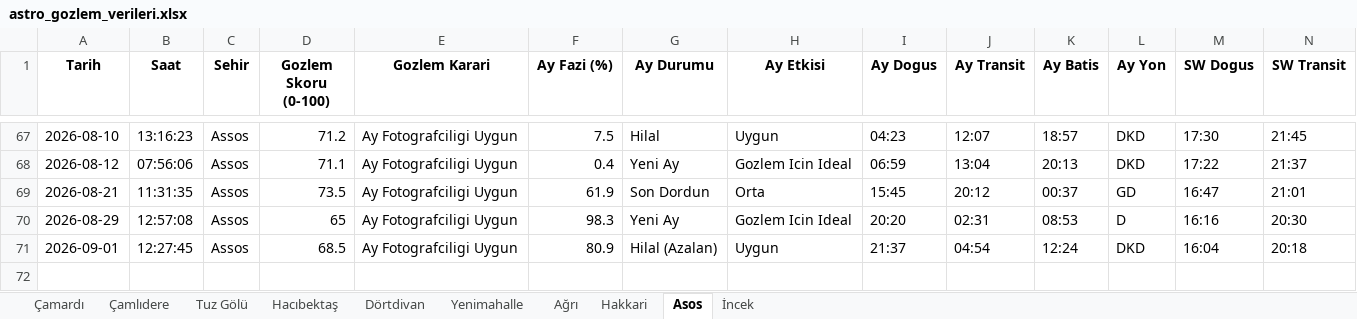
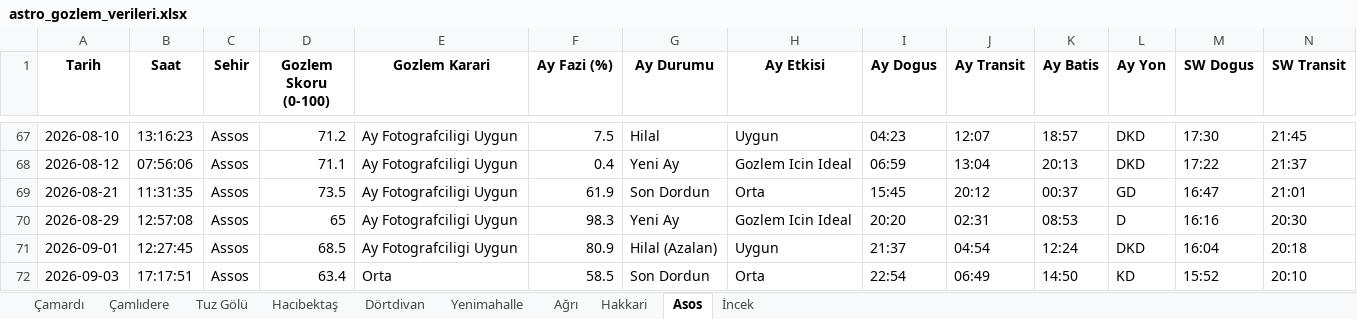
Before and after one commit to muhdogan-max/astro-gozlem, an Excel workbook: HavaTakip/astro_gozlem_verileri.xlsx, sheet Asos, drawn as a sheet; only a part is shown, gaps mark what is left out; values as stored, in another font and other column widths than the file's, no borders; rows hold the shown columns only; the diff names each change by its address in the sheet, - before the commit and + after, or states it on an @@ line.

```diff
--- a/HavaTakip/astro_gozlem_verileri.xlsx (sheet Asos)
+++ b/HavaTakip/astro_gozlem_verileri.xlsx (sheet Asos)
+row 72: 2026-09-03 | 17:17:51 | Assos | 63.4 | Orta | 58.5 | Son Dordun | Orta | 22:54 | 06:49 | 14:50 | KD | 15:52 | 20:10
```
Also changed, not shown: sheet Dörtdivan, sheet İncek, sheet Çamardı, sheet Çamlıdere, sheet Tuz Gölü, sheet Yenimahalle, 3 more sheets.
